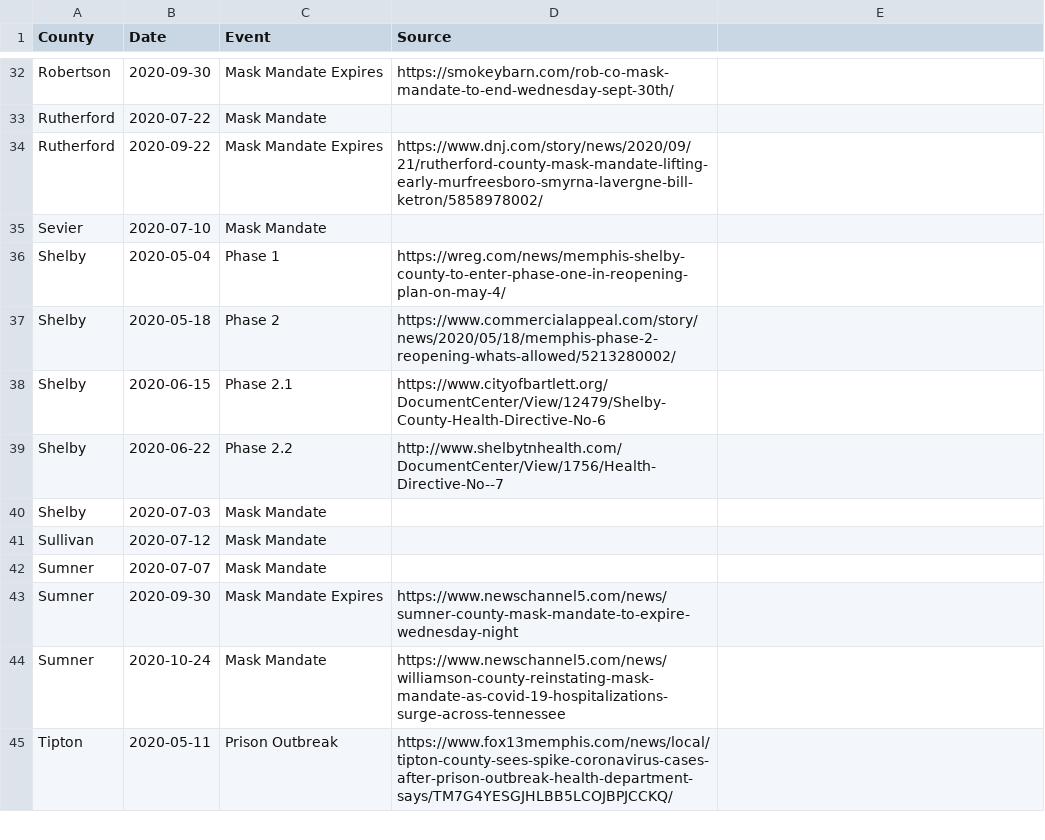
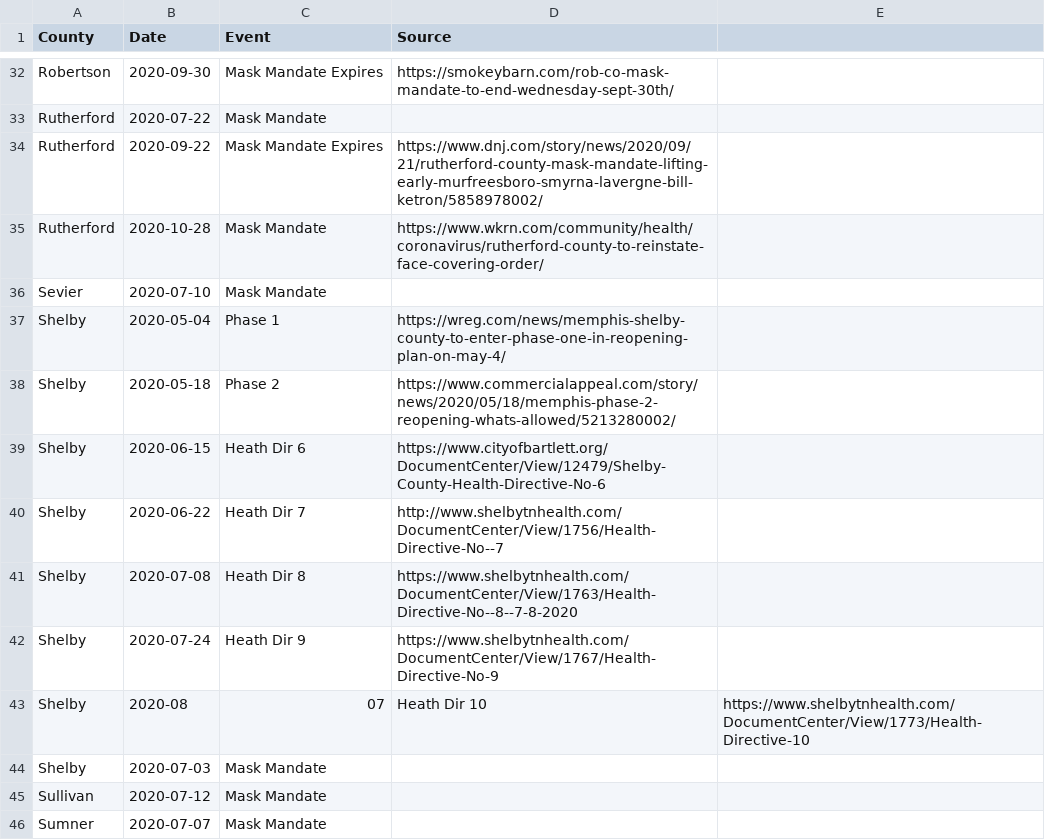
Before and after one commit to VecGS/tn-covid19-data, a CSV file: events.csv, drawn as a sheet; only a part is shown, gaps mark what is left out; the shorter side is filled out with more unchanged rows.

Commit message:
Shelby updates + Rutherford mask mandate

```diff
--- a/events.csv
+++ b/events.csv
@@ -34,2 +34,3 @@ Rutherford,2020-07-22,Mask Mandate,
 Rutherford,2020-09-22,Mask Mandate Expires,https://www.dnj.com/story/news/2020/09/21/rutherford-county-mask-mandate-lifting-early-murfreesboro-smyrna-lavergne-bill-ketron/5858978002/
+Rutherford,2020-10-28,Mask Mandate,https://www.wkrn.com/community/health/coronavirus/rutherford-county-to-reinstate-face-covering-order/
 Sevier,2020-07-10,Mask Mandate,
@@ -37,4 +38,7 @@ Shelby,2020-05-04,Phase 1,https://wreg.com/news/memphis-shelby-county-to-enter-p
 Shelby,2020-05-18,Phase 2,https://www.commercialappeal.com/story/news/2020/05/18/memphis-phase-2-reopening-whats-allowed/5213280002/
-Shelby,2020-06-15,Phase 2.1,https://www.cityofbartlett.org/DocumentCenter/View/12479/Shelby-County-Health-Directive-No-6
-Shelby,2020-06-22,Phase 2.2,http://www.shelbytnhealth.com/DocumentCenter/View/1756/Health-Directive-No--7
+Shelby,2020-06-15,Heath Dir 6,https://www.cityofbartlett.org/DocumentCenter/View/12479/Shelby-County-Health-Directive-No-6
+Shelby,2020-06-22,Heath Dir 7,http://www.shelbytnhealth.com/DocumentCenter/View/1756/Health-Directive-No--7
+Shelby,2020-07-08,Heath Dir 8,https://www.shelbytnhealth.com/DocumentCenter/View/1763/Health-Directive-No--8--7-8-2020
+Shelby,2020-07-24,Heath Dir 9,https://www.shelbytnhealth.com/DocumentCenter/View/1767/Health-Directive-No-9
+Shelby,2020-08,07,Heath Dir 10,https://www.shelbytnhealth.com/DocumentCenter/View/1773/Health-Directive-10
 Shelby,2020-07-03,Mask Mandate,
```
